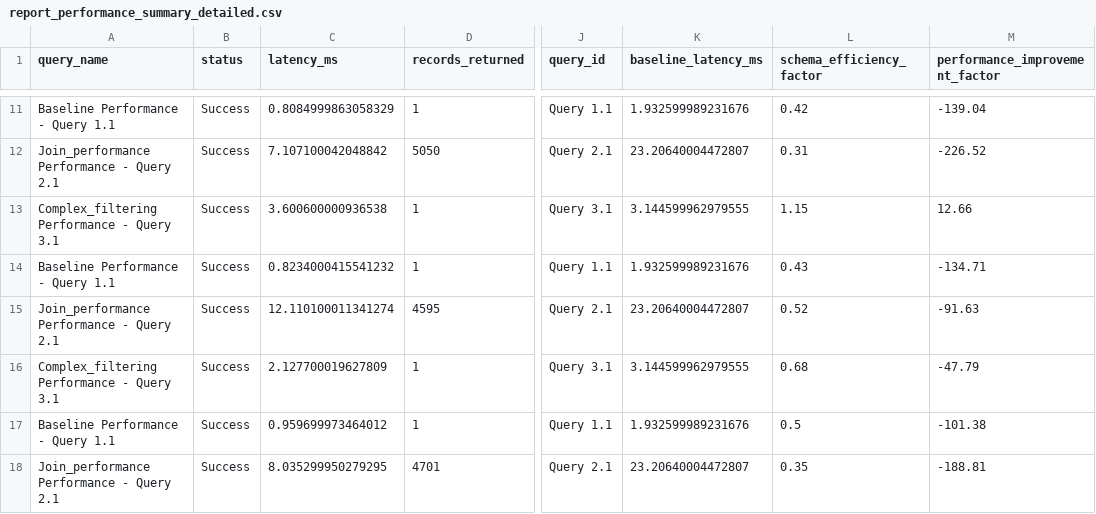
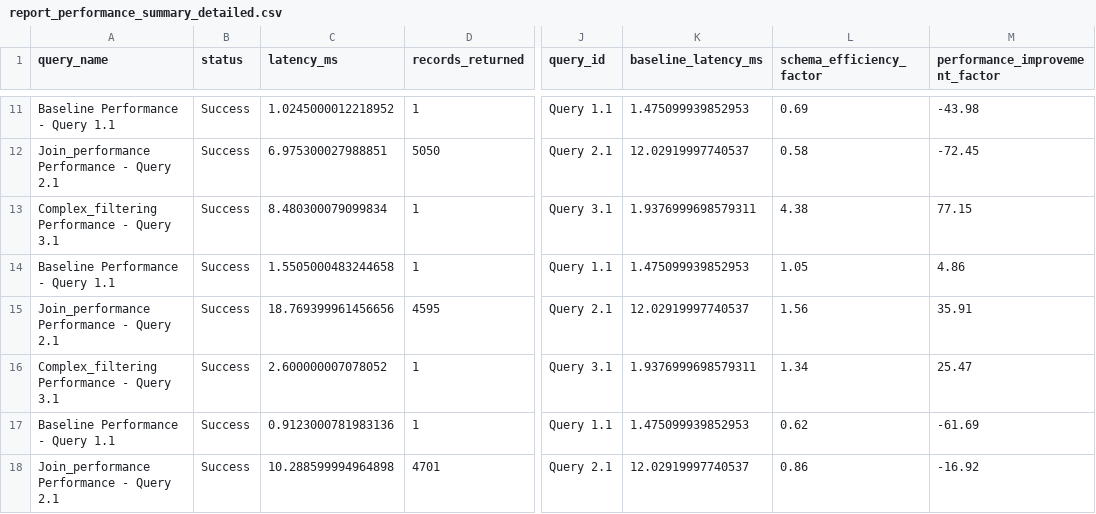
Before and after one commit to rcesaret/DigitalTMP, a CSV file: phases/01_LegacyDB/outputs/reports/report_performance_summary_detailed.csv, drawn as a sheet; only a part is shown, gaps mark what is left out; the diff covers the shown part only; the diff names each change by its address in the sheet, - before the commit and + after, or states it on an @@ line.

```diff
--- a/phases/01_LegacyDB/outputs/reports/report_performance_summary_detailed.csv
+++ b/phases/01_LegacyDB/outputs/reports/report_performance_summary_detailed.csv
-C11 (latency_ms): 0.8084999863058329
+C11 (latency_ms): 1.0245000012218952
-K11 (baseline_latency_ms): 1.932599989231676
+K11 (baseline_latency_ms): 1.475099939852953
-L11 (schema_efficiency_factor): 0.42
+L11 (schema_efficiency_factor): 0.69
-M11 (performance_improvement_factor): -139.04
+M11 (performance_improvement_factor): -43.98
-C12 (latency_ms): 7.107100042048842
+C12 (latency_ms): 6.975300027988851
-K12 (baseline_latency_ms): 23.20640004472807
+K12 (baseline_latency_ms): 12.02919997740537
-L12 (schema_efficiency_factor): 0.31
+L12 (schema_efficiency_factor): 0.58
-M12 (performance_improvement_factor): -226.52
+M12 (performance_improvement_factor): -72.45
-C13 (latency_ms): 3.600600000936538
+C13 (latency_ms): 8.480300079099834
-K13 (baseline_latency_ms): 3.144599962979555
+K13 (baseline_latency_ms): 1.9376999698579311
-L13 (schema_efficiency_factor): 1.15
+L13 (schema_efficiency_factor): 4.38
-M13 (performance_improvement_factor): 12.66
+M13 (performance_improvement_factor): 77.15
-C14 (latency_ms): 0.8234000415541232
+C14 (latency_ms): 1.5505000483244658
-K14 (baseline_latency_ms): 1.932599989231676
+K14 (baseline_latency_ms): 1.475099939852953
-L14 (schema_efficiency_factor): 0.43
+L14 (schema_efficiency_factor): 1.05
-M14 (performance_improvement_factor): -134.71
+M14 (performance_improvement_factor): 4.86
-C15 (latency_ms): 12.110100011341274
+C15 (latency_ms): 18.769399961456656
-K15 (baseline_latency_ms): 23.20640004472807
+K15 (baseline_latency_ms): 12.02919997740537
-L15 (schema_efficiency_factor): 0.52
+L15 (schema_efficiency_factor): 1.56
-M15 (performance_improvement_factor): -91.63
+M15 (performance_improvement_factor): 35.91
-C16 (latency_ms): 2.127700019627809
+C16 (latency_ms): 2.600000007078052
-K16 (baseline_latency_ms): 3.144599962979555
+K16 (baseline_latency_ms): 1.9376999698579311
-L16 (schema_efficiency_factor): 0.68
+L16 (schema_efficiency_factor): 1.34
-M16 (performance_improvement_factor): -47.79
+M16 (performance_improvement_factor): 25.47
-C17 (latency_ms): 0.959699973464012
+C17 (latency_ms): 0.9123000781983136
-K17 (baseline_latency_ms): 1.932599989231676
+K17 (baseline_latency_ms): 1.475099939852953
-L17 (schema_efficiency_factor): 0.5
+L17 (schema_efficiency_factor): 0.62
-M17 (performance_improvement_factor): -101.38
+M17 (performance_improvement_factor): -61.69
-C18 (latency_ms): 8.035299950279295
+C18 (latency_ms): 10.288599994964898
-K18 (baseline_latency_ms): 23.20640004472807
+K18 (baseline_latency_ms): 12.02919997740537
-L18 (schema_efficiency_factor): 0.35
+L18 (schema_efficiency_factor): 0.86
-M18 (performance_improvement_factor): -188.81
+M18 (performance_improvement_factor): -16.92
```
Also changed, not shown: 35 edited cells elsewhere in this file, phases/01_LegacyDB/outputs/metrics/TMP_DF10_performance_benchmarks.csv, phases/01_LegacyDB/outputs/metrics/TMP_REAN_DF2_performance_benchmarks.csv, 12 other files.
